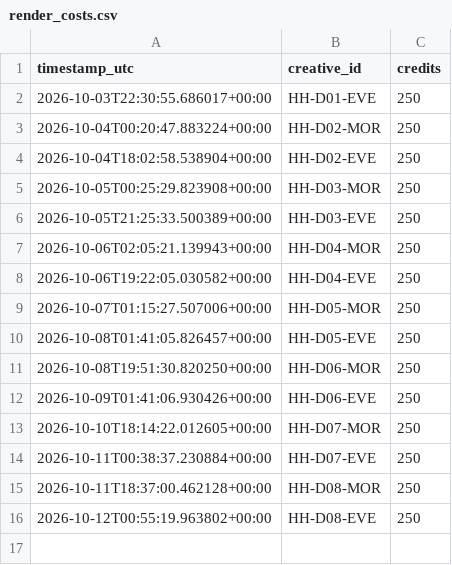
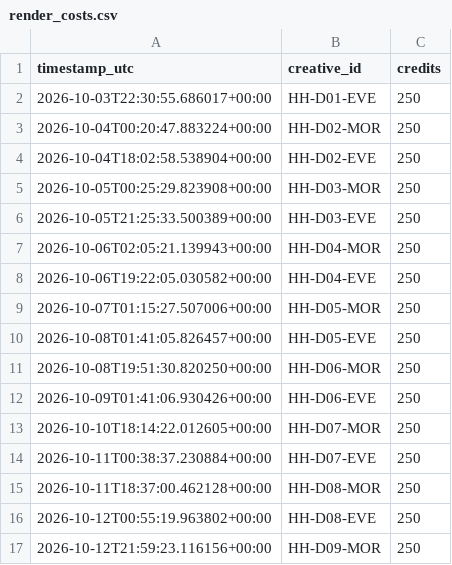
Before and after one commit to dkgrissom-tech/Ora-auto, a CSV file: brands/handyhearts/learnings/render_costs.csv, drawn as a sheet; the diff names each change by its address in the sheet, - before the commit and + after, or states it on an @@ line.

Commit message:
handyhearts: render next queued trailer [skip ci]

```diff
--- a/brands/handyhearts/learnings/render_costs.csv
+++ b/brands/handyhearts/learnings/render_costs.csv
+row 17: 2026-10-12T21:59:23.116156+00:00 | HH-D09-MOR | 250
```
Also changed, not shown: brands/handyhearts/queue.csv, 2 other files.
